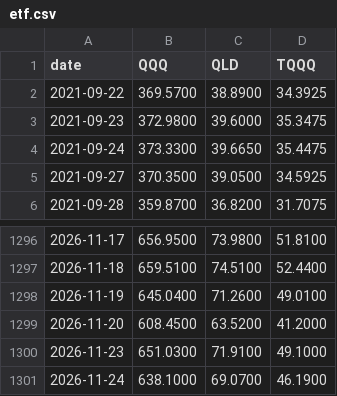
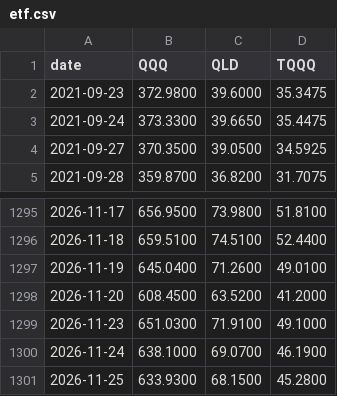
Before and after one commit to wldbs9414/tripod-signal, a CSV file: data/etf.csv, drawn as a sheet; only a part is shown, gaps mark what is left out.

```diff
--- a/data/etf.csv
+++ b/data/etf.csv
@@ -1,3 +1,2 @@
 date,QQQ,QLD,TQQQ
-2021-09-22,369.5700,38.8900,34.3925
 2021-09-23,372.9800,39.6000,35.3475
@@ -1301 +1300,2 @@ date,QQQ,QLD,TQQQ
 2026-11-24,638.1000,69.0700,46.1900
+2026-11-25,633.9300,68.1500,45.2800
```
Also changed, not shown: data/ndx.csv, data/vix.csv, 2 other files.
